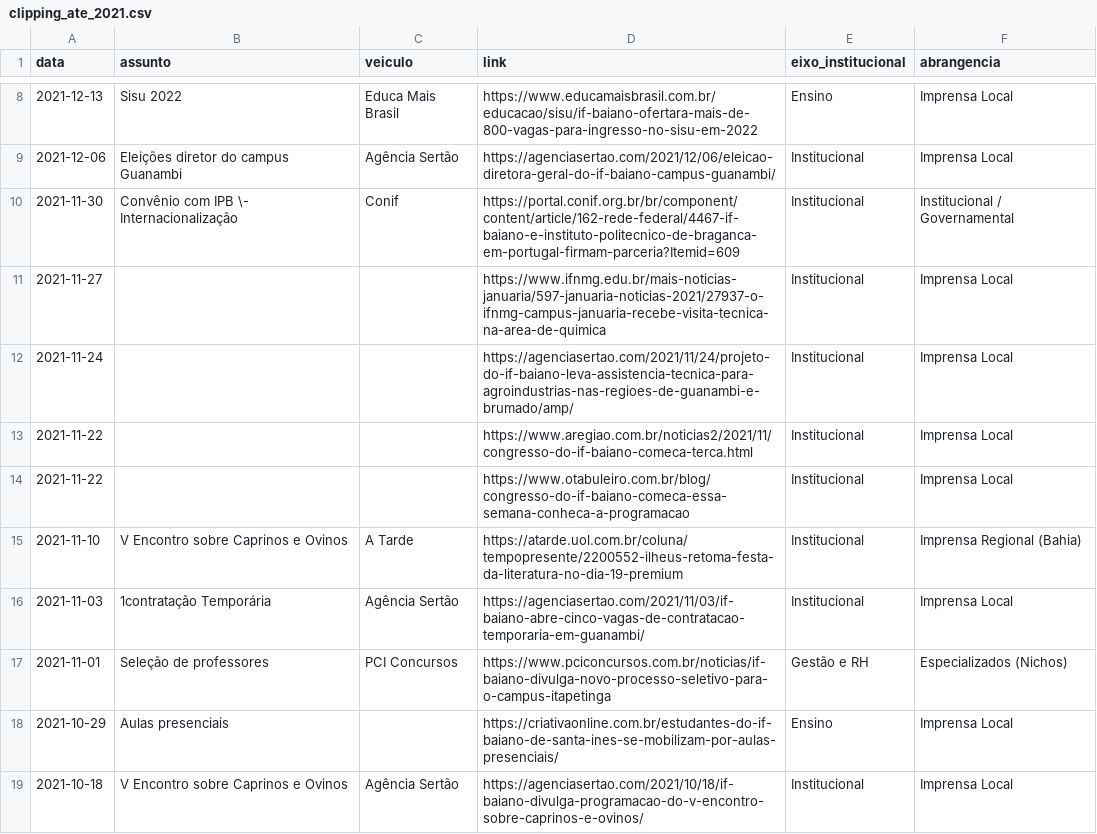
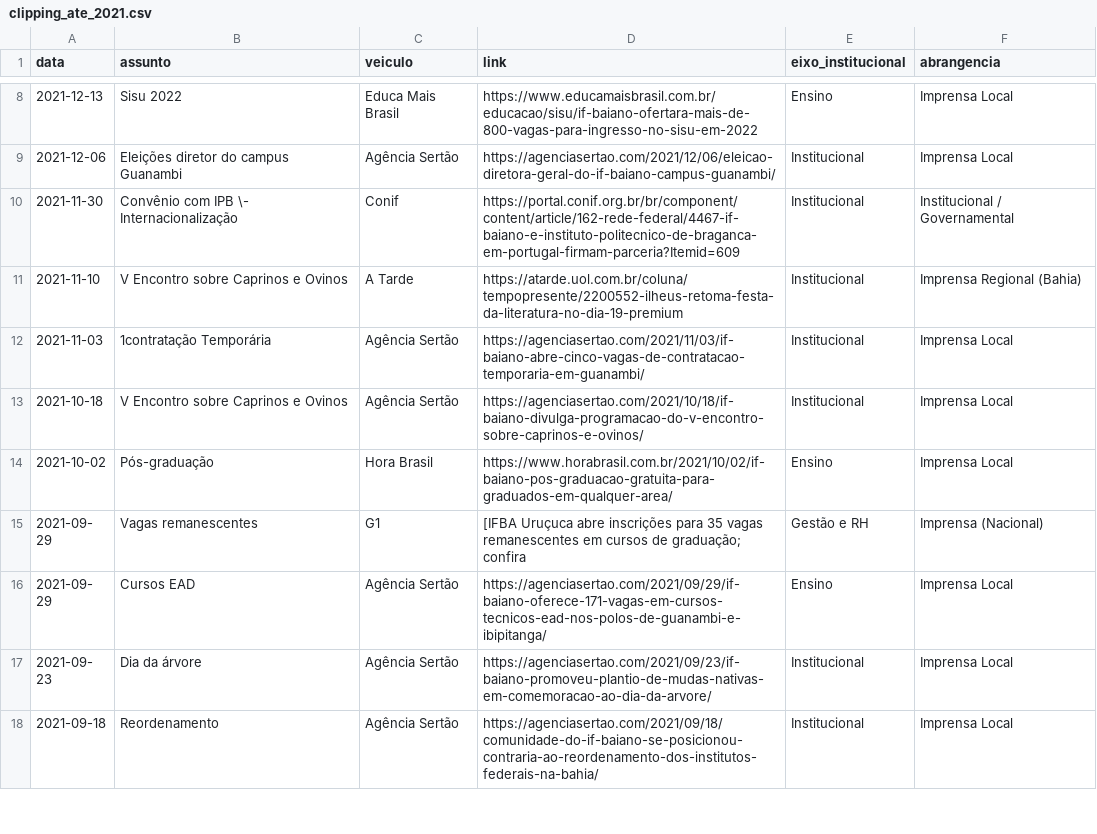
Before and after one commit to ascomifbaiano/clipping, a CSV file: data/clipping_ate_2021.csv, drawn as a sheet; only a part is shown, gaps mark what is left out; the shorter side is filled out with more unchanged rows; removed rows and columns are numbered as before the commit, all else as after; the diff covers the shown part only; the diff names each change by its address in the sheet, - before the commit and + after, or states it on an @@ line.

```diff
--- a/data/clipping_ate_2021.csv
+++ b/data/clipping_ate_2021.csv
-row 11: 2021-11-27 |  |  | https://www.ifnmg.edu.br/mais-noticias-januaria/597-januaria-noticias-2021/27937-o-ifnmg-campus-januaria-recebe-visita-tecnica-na-area-de-quimica | Institucional | Imprensa Local
-row 12: 2021-11-24 |  |  | https://agenciasertao.com/2021/11/24/projeto-do-if-baiano-leva-assistencia-tecnica-para-agroindustrias-nas-regioes-de-guanambi-e-brumado/amp/ | Institucional | Imprensa Local
-row 13: 2021-11-22 |  |  | https://www.aregiao.com.br/noticias2/2021/11/congresso-do-if-baiano-comeca-terca.html | Institucional | Imprensa Local
-row 14: 2021-11-22 |  |  | https://www.otabuleiro.com.br/blog/congresso-do-if-baiano-comeca-essa-semana-conheca-a-programacao | Institucional | Imprensa Local
-row 17: 2021-11-01 | Seleção de professores | PCI Concursos | https://www.pciconcursos.com.br/noticias/if-baiano-divulga-novo-processo-seletivo-para-o-campus-itapetinga | Gestão e RH | Especializados (Nichos)
-row 18: 2021-10-29 | Aulas presenciais |  | https://criativaonline.com.br/estudantes-do-if-baiano-de-santa-ines-se-mobilizam-por-aulas-presenciais/ | Ensino | Imprensa Local
```
Also changed, not shown: 4 removed rows and 1 moved row elsewhere in this file, data/clipping_2022.csv, 5 other files.
